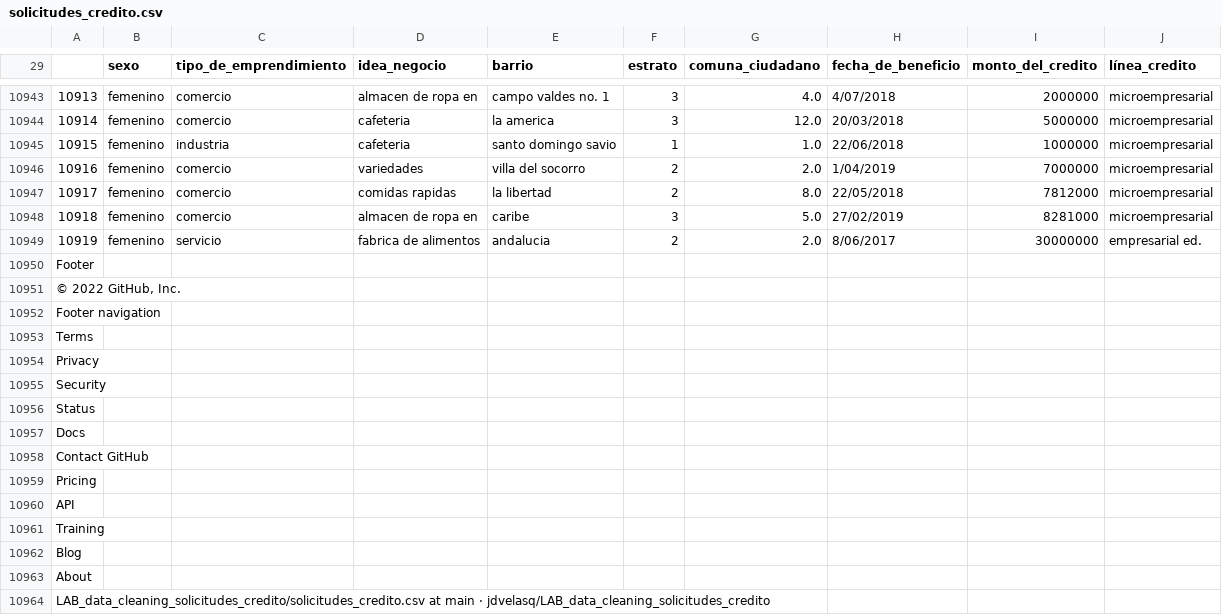
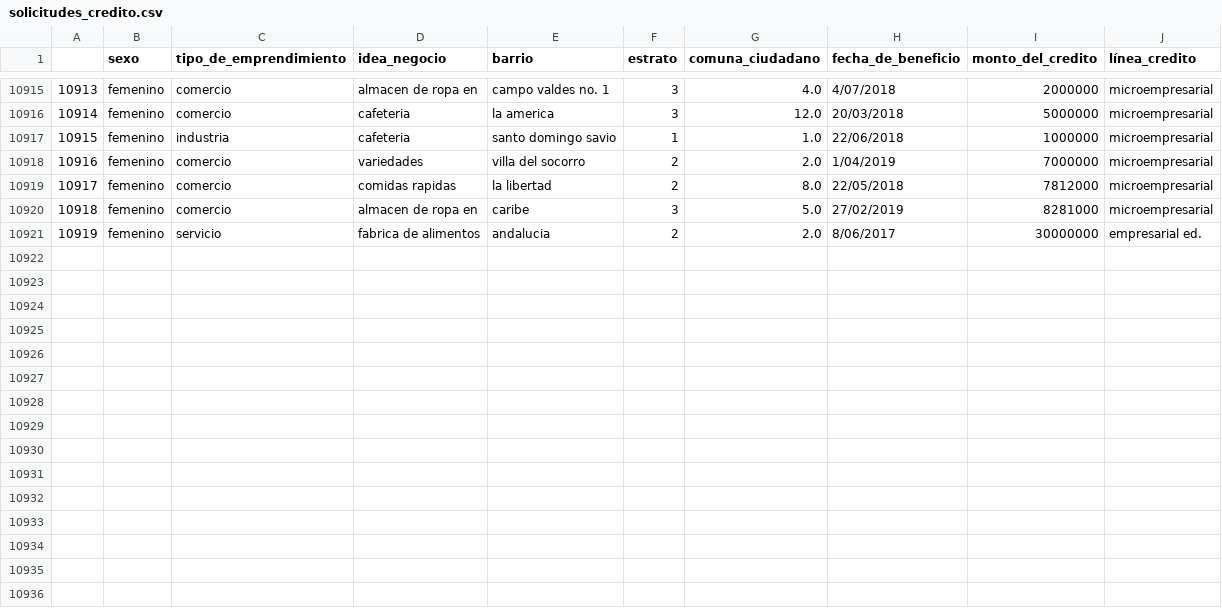
Before and after one commit to ciencia-de-los-datos/data-cleaning-solicitudes-credito-varojasca, a CSV file: solicitudes_credito.csv, drawn as a sheet; only a part is shown, gaps mark what is left out; the diff covers the shown part only; the diff names each change by its address in the sheet, - before the commit and + after, or states it on an @@ line.

Commit message:
Update solicitudes_credito.csv

```diff
--- a/solicitudes_credito.csv
+++ b/solicitudes_credito.csv
-row 10950: Footer
-row 10951: © 2022 GitHub, Inc.
-row 10952: Footer navigation
-row 10953: Terms
-row 10954: Privacy
-row 10955: Security
-row 10956: Status
-row 10957: Docs
-row 10958: Contact GitHub
-row 10959: Pricing
-row 10960: API
-row 10961: Training
-row 10962: Blog
-row 10963: About
-row 10964: LAB_data_cleaning_solicitudes_credito/solicitudes_credito.csv at main · jdvelasq/LAB_data_cleaning_solicitudes_credito
```
Also changed, not shown: 28 removed rows elsewhere in this file.
